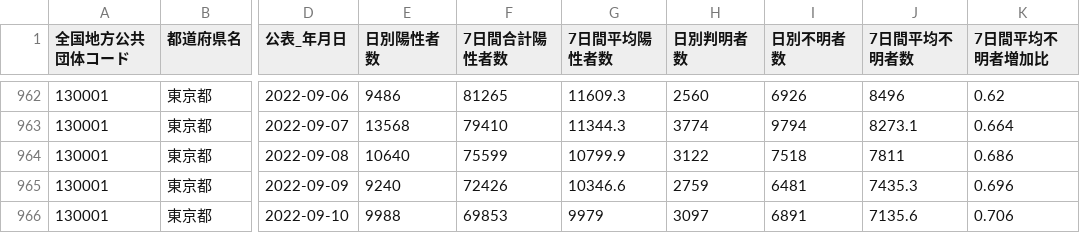
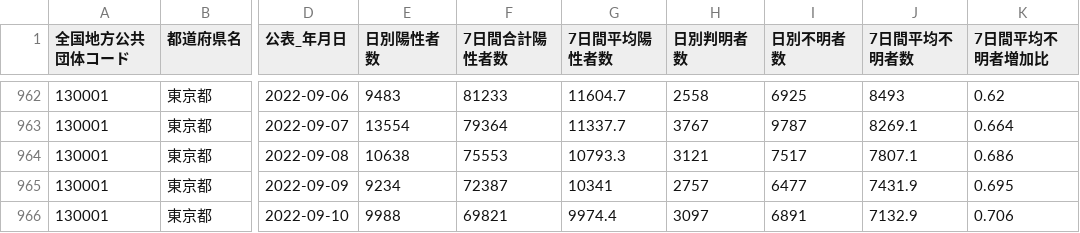
Before and after one commit to Nobukuni-Hyakutake/covid19tokyo, a CSV file: 130001_tokyo_covid19_patients_per_report_date.csv, drawn as a sheet; only a part is shown, gaps mark what is left out; the diff covers the shown part only; the diff names each change by its address in the sheet, - before the commit and + after, or states it on an @@ line.

```diff
--- a/130001_tokyo_covid19_patients_per_report_date.csv
+++ b/130001_tokyo_covid19_patients_per_report_date.csv
-E962 (日別陽性者数): 9486
+E962 (日別陽性者数): 9483
-F962 (7日間合計陽性者数): 81265
+F962 (7日間合計陽性者数): 81233
-G962 (7日間平均陽性者数): 11609.3
+G962 (7日間平均陽性者数): 11604.7
-H962 (日別判明者数): 2560
+H962 (日別判明者数): 2558
-I962 (日別不明者数): 6926
+I962 (日別不明者数): 6925
-J962 (7日間平均不明者数): 8496
+J962 (7日間平均不明者数): 8493
-E963 (日別陽性者数): 13568
+E963 (日別陽性者数): 13554
-F963 (7日間合計陽性者数): 79410
+F963 (7日間合計陽性者数): 79364
-G963 (7日間平均陽性者数): 11344.3
+G963 (7日間平均陽性者数): 11337.7
-H963 (日別判明者数): 3774
+H963 (日別判明者数): 3767
-I963 (日別不明者数): 9794
+I963 (日別不明者数): 9787
-J963 (7日間平均不明者数): 8273.1
+J963 (7日間平均不明者数): 8269.1
-E964 (日別陽性者数): 10640
+E964 (日別陽性者数): 10638
-F964 (7日間合計陽性者数): 75599
+F964 (7日間合計陽性者数): 75553
-G964 (7日間平均陽性者数): 10799.9
+G964 (7日間平均陽性者数): 10793.3
-H964 (日別判明者数): 3122
+H964 (日別判明者数): 3121
-I964 (日別不明者数): 7518
+I964 (日別不明者数): 7517
-J964 (7日間平均不明者数): 7811
+J964 (7日間平均不明者数): 7807.1
-E965 (日別陽性者数): 9240
+E965 (日別陽性者数): 9234
-F965 (7日間合計陽性者数): 72426
+F965 (7日間合計陽性者数): 72387
-G965 (7日間平均陽性者数): 10346.6
+G965 (7日間平均陽性者数): 10341
-H965 (日別判明者数): 2759
+H965 (日別判明者数): 2757
-I965 (日別不明者数): 6481
+I965 (日別不明者数): 6477
-J965 (7日間平均不明者数): 7435.3
+J965 (7日間平均不明者数): 7431.9
-K965 (7日間平均不明者増加比): 0.696
+K965 (7日間平均不明者増加比): 0.695
-F966 (7日間合計陽性者数): 69853
+F966 (7日間合計陽性者数): 69821
-G966 (7日間平均陽性者数): 9979
+G966 (7日間平均陽性者数): 9974.4
-J966 (7日間平均不明者数): 7135.6
+J966 (7日間平均不明者数): 7132.9
```
Also changed, not shown: 1 added row and 96 edited cells elsewhere in this file, 2 other files.
